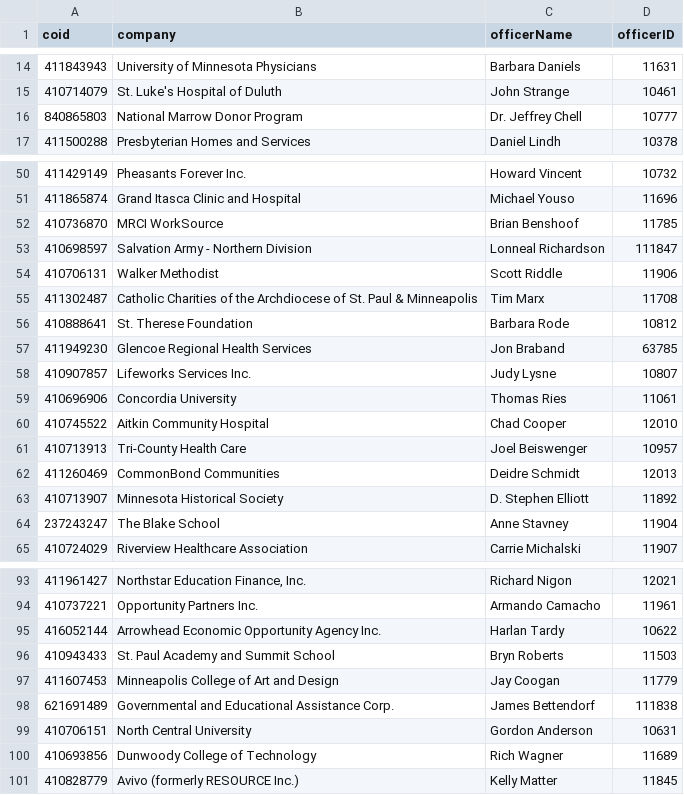
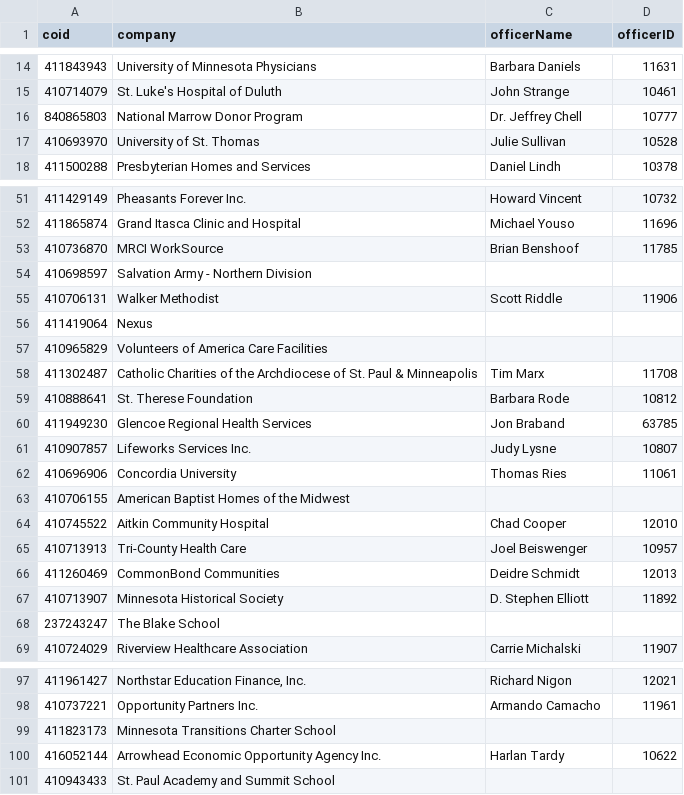
Before and after one commit to striblab/strib-100, a CSV file: assets/non-profit-100-simple.csv, drawn as a sheet; only a part is shown, gaps mark what is left out; the diff covers the shown part only.

Commit message:
Updating data structures and export process.

```diff
--- a/assets/non-profit-100-simple.csv
+++ b/assets/non-profit-100-simple.csv
@@ -16,2 +16,3 @@ coid,company,officerName,officerID
 840865803,National Marrow Donor Program,Dr. Jeffrey Chell,10777
+410693970,University of St. Thomas,Julie Sullivan,10528
 411500288,Presbyterian Homes and Services,Daniel Lindh,10378
@@ -52,4 +53,6 @@ coid,company,officerName,officerID
 410736870,MRCI WorkSource,Brian Benshoof,11785
-410698597,Salvation Army - Northern Division,Lonneal Richardson,111847
+410698597,Salvation Army - Northern Division,,
 410706131,Walker Methodist,Scott Riddle,11906
+411419064,Nexus,,
+410965829,Volunteers of America Care Facilities,,
 411302487,Catholic Charities of the Archdiocese of St. Paul & Minneapolis,Tim Marx,11708
@@ -59,2 +62,3 @@ coid,company,officerName,officerID
 410696906,Concordia University,Thomas Ries,11061
+410706155,American Baptist Homes of the Midwest,,
 410745522,Aitkin Community Hospital,Chad Cooper,12010
@@ -63,3 +67,3 @@ coid,company,officerName,officerID
 410713907,Minnesota Historical Society,D. Stephen Elliott,11892
-237243247,The Blake School,Anne Stavney,11904
+237243247,The Blake School,,
 410724029,Riverview Healthcare Association,Carrie Michalski,11907
@@ -94,8 +98,4 @@ coid,company,officerName,officerID
 410737221,Opportunity Partners Inc.,Armando Camacho,11961
+411823173,Minnesota Transitions Charter School,,
 416052144,Arrowhead Economic Opportunity Agency Inc.,Harlan Tardy,10622
-410943433,St. Paul Academy and Summit School,Bryn Roberts,11503
-411607453,Minneapolis College of Art and Design,Jay Coogan,11779
-621691489,Governmental and Educational Assistance Corp.,James Bettendorf,111838
-410706151,North Central University,Gordon Anderson,10631
-410693856,Dunwoody College of Technology,Rich Wagner,11689
-410828779,Avivo (formerly RESOURCE Inc.),Kelly Matter,11845
+410943433,St. Paul Academy and Summit School,,
```
Also changed, not shown: 2 edited cells elsewhere in this file, 6 other files.
